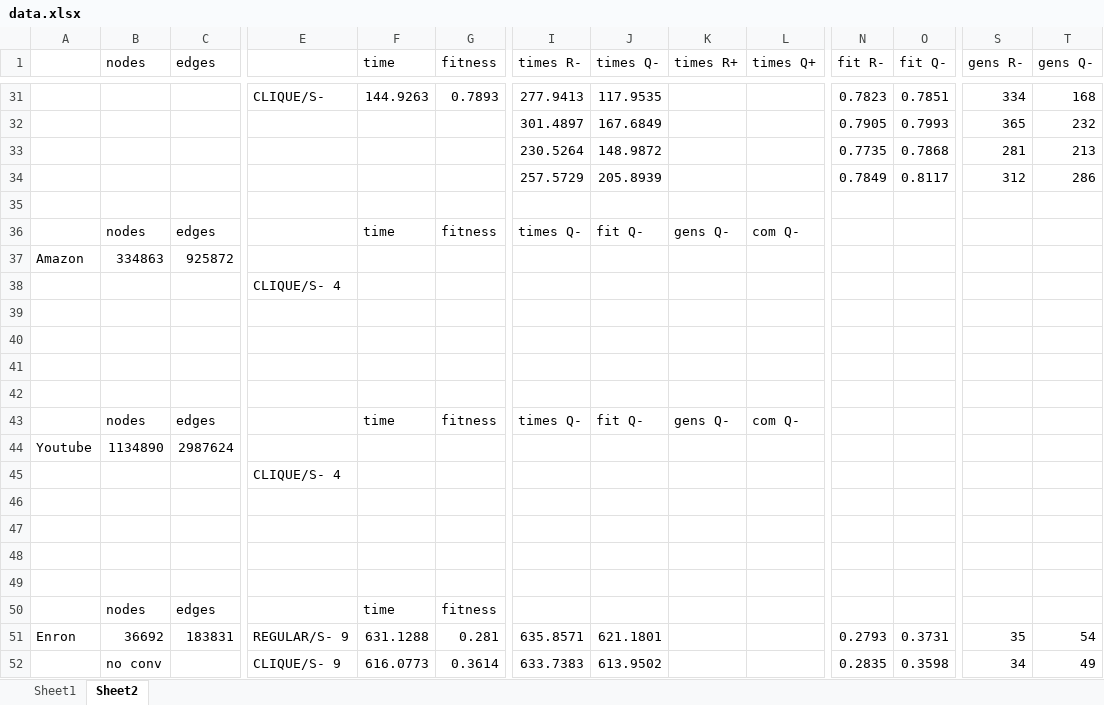
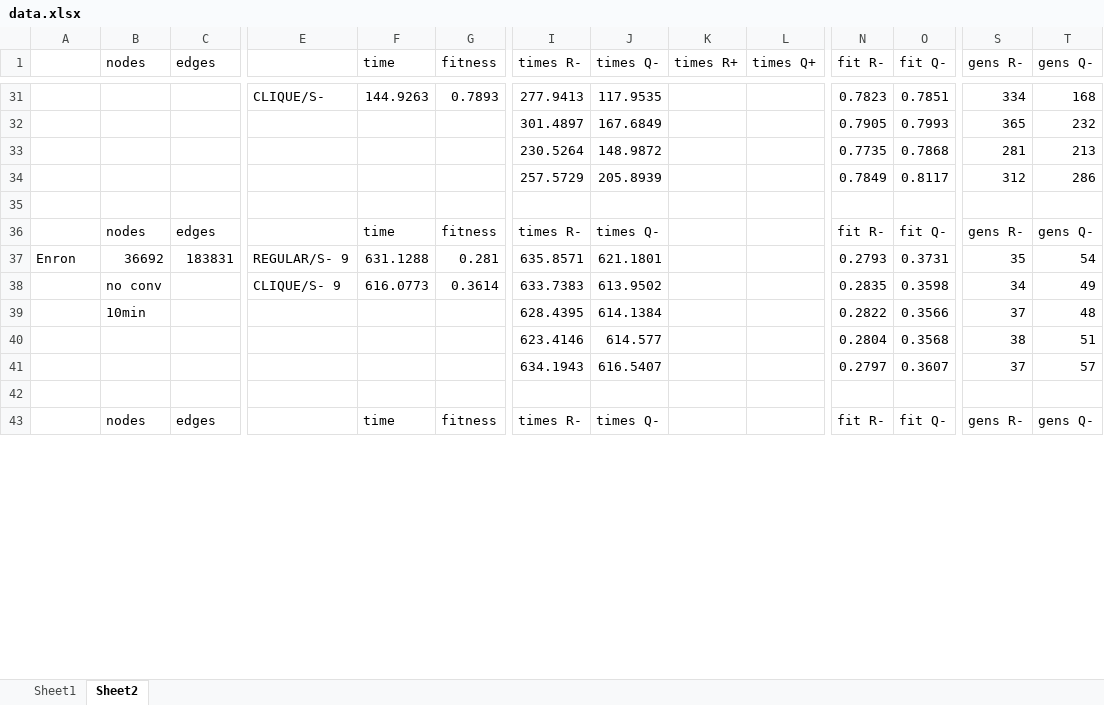
Before and after one commit to CrapsJeroen/Capita-Selecta-AI, an Excel workbook: Community/data.xlsx, sheet Sheet2, drawn as a sheet; only a part is shown, gaps mark what is left out; the shorter side is filled out with more unchanged rows; values as stored, in another font and other column widths than the file's, no borders; removed rows and columns are numbered as before the commit, all else as after; rows hold the shown columns only; the diff covers the shown part only; the diff names each change by its address in the sheet, - before the commit and + after, or states it on an @@ line.

Commit message:
final data

```diff
--- a/Community/data.xlsx (sheet Sheet2)
+++ b/Community/data.xlsx (sheet Sheet2)
-row 36:  | nodes | edges |  | time | fitness | times Q- | fit Q- | gens Q- | com Q-
-row 37: Amazon | 334863 | 925872
-row 38:  |  |  | CLIQUE/S- 4
-row 36: (empty)
+row 36:  | nodes | edges |  | time | fitness | times R- | times Q- |  |  | fit R- | fit Q- | gens R- | gens Q-
-row 40: (empty)
-row 41: (empty)
-row 42: (empty)
-row 43:  | nodes | edges |  | time | fitness | times Q- | fit Q- | gens Q- | com Q-
-row 44: Youtube | 1134890 | 2987624
-row 45:  |  |  | CLIQUE/S- 4
-row 46: (empty)
-row 47: (empty)
-row 48: (empty)
-row 49: (empty)
-row 50:  | nodes | edges |  | time | fitness
```
Also changed, not shown: 22 edited cells elsewhere in this sheet, 3 other files.
